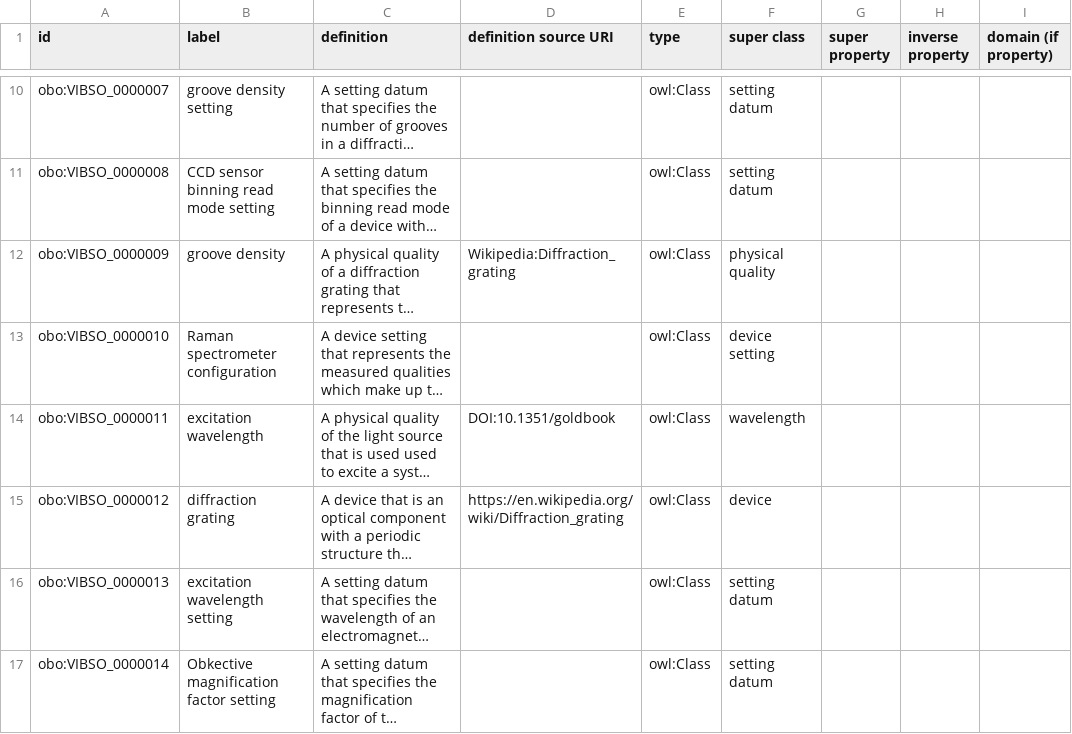
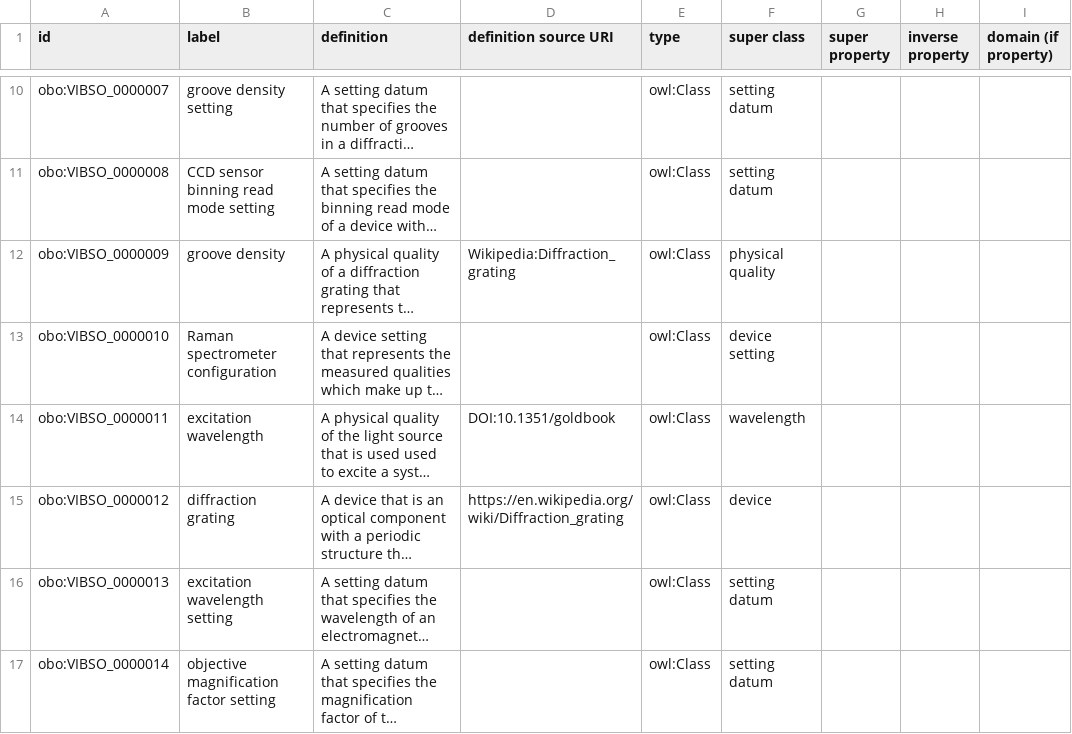
Before and after one commit to NFDI4Chem/VibrationalSpectroscopyOntology, a TSV file: src/templates/vibso_terms.tsv, drawn as a sheet; only a part is shown, gaps mark what is left out; long unchanged cells end in …; the diff names each change by its address in the sheet, - before the commit and + after, or states it on an @@ line.

Commit message:
fix typo in new class name

```diff
--- a/src/templates/vibso_terms.tsv
+++ b/src/templates/vibso_terms.tsv
-B17 (label): Obkective magnification factor setting
+B17 (label): objective magnification factor setting
```
Also changed, not shown: 1 other file.
